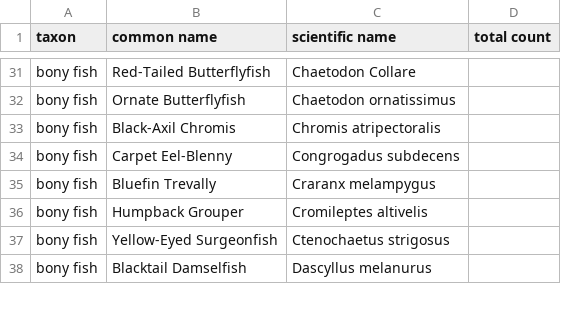
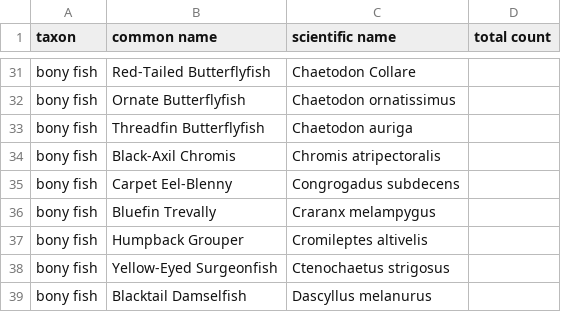
Before and after one commit to DataDrivenEcologicalSynthesis/VirtualBiogeography, a CSV file: 2020-05-19_finding-nemo_species-list.csv, drawn as a sheet; only a part is shown, gaps mark what is left out; the diff names each change by its address in the sheet, - before the commit and + after, or states it on an @@ line.

Commit message:
Update 2020-05-19_finding-nemo_species-list.csv
Added" bony fish,Threadfin Butterflyfish,Chaetodon auriga,,," Identified in the backgroud in the first coral reef scene

```diff
--- a/2020-05-19_finding-nemo_species-list.csv
+++ b/2020-05-19_finding-nemo_species-list.csv
+row 33: bony fish | Threadfin Butterflyfish | Chaetodon auriga
```
